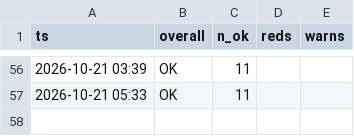
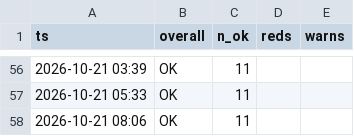
Before and after one commit to abhayv7272/ms-gold-algo, a CSV file: data/algo/health_log.csv, drawn as a sheet; only a part is shown, gaps mark what is left out.

```diff
--- a/data/algo/health_log.csv
+++ b/data/algo/health_log.csv
@@ -57 +57,2 @@ ts,overall,n_ok,reds,warns
 2026-10-21 05:33,OK,11,,
+2026-10-21 08:06,OK,11,,
```
Also changed, not shown: data/algo/live_tail.csv, 2 other files.
